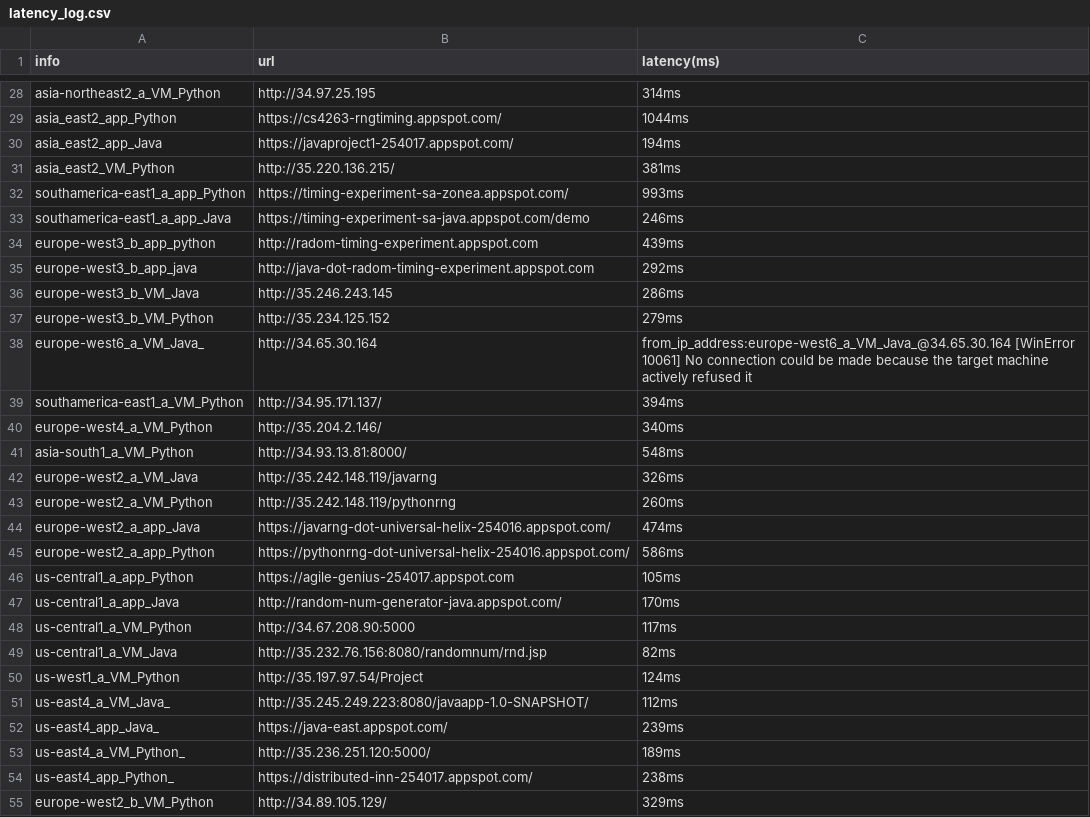
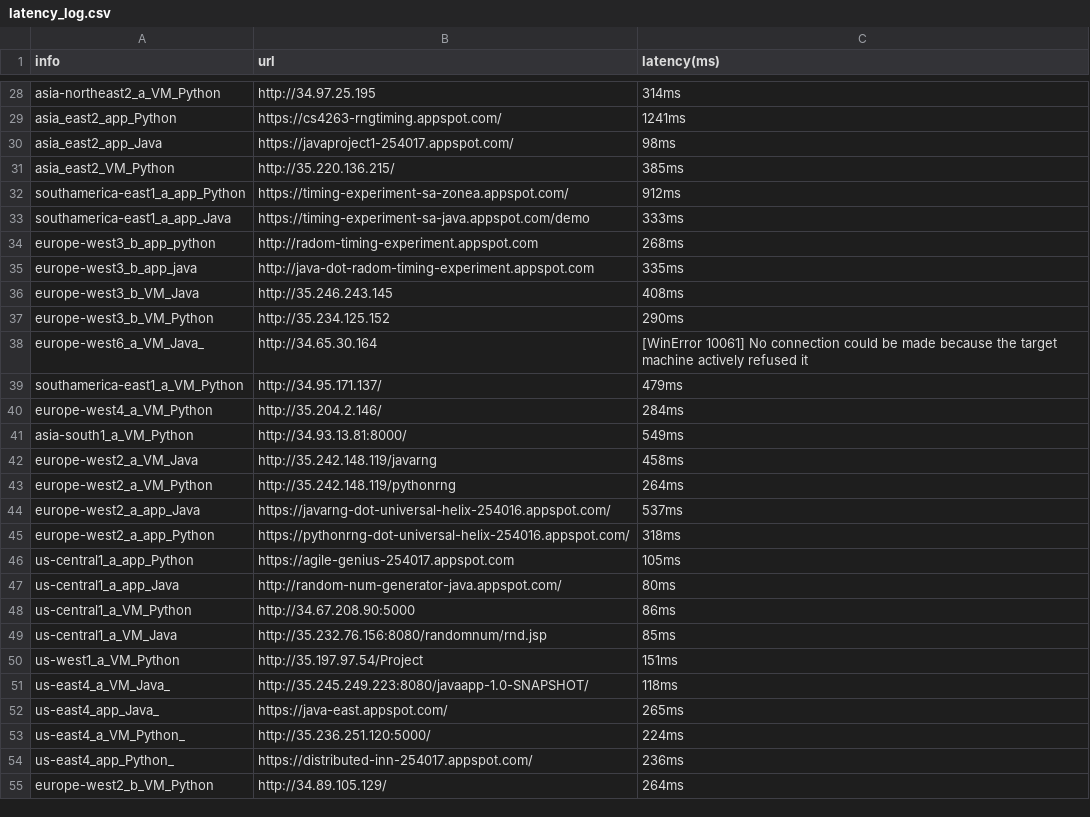
Before and after one commit to rsjk/RandomTiming, a CSV file: Timing/latency_log.csv, drawn as a sheet; only a part is shown, gaps mark what is left out; the diff covers the shown part only; the diff names each change by its address in the sheet, - before the commit and + after, or states it on an @@ line.

```diff
--- a/Timing/latency_log.csv
+++ b/Timing/latency_log.csv
-C29 (latency(ms)): 1044ms
+C29 (latency(ms)): 1241ms
-C30 (latency(ms)): 194ms
+C30 (latency(ms)): 98ms
-C31 (latency(ms)): 381ms
+C31 (latency(ms)): 385ms
-C32 (latency(ms)): 993ms
+C32 (latency(ms)): 912ms
-C33 (latency(ms)): 246ms
+C33 (latency(ms)): 333ms
-C34 (latency(ms)): 439ms
+C34 (latency(ms)): 268ms
-C35 (latency(ms)): 292ms
+C35 (latency(ms)): 335ms
-C36 (latency(ms)): 286ms
+C36 (latency(ms)): 408ms
-C37 (latency(ms)): 279ms
+C37 (latency(ms)): 290ms
-C38 (latency(ms)): from_ip_address:europe-west6_a_VM_Java_@34.65.30.164 [WinError 10061]…
+C38 (latency(ms)): [WinError 10061]…
-C39 (latency(ms)): 394ms
+C39 (latency(ms)): 479ms
-C40 (latency(ms)): 340ms
+C40 (latency(ms)): 284ms
-C41 (latency(ms)): 548ms
+C41 (latency(ms)): 549ms
-C42 (latency(ms)): 326ms
+C42 (latency(ms)): 458ms
-C43 (latency(ms)): 260ms
+C43 (latency(ms)): 264ms
-C44 (latency(ms)): 474ms
+C44 (latency(ms)): 537ms
-C45 (latency(ms)): 586ms
+C45 (latency(ms)): 318ms
-C47 (latency(ms)): 170ms
+C47 (latency(ms)): 80ms
-C48 (latency(ms)): 117ms
+C48 (latency(ms)): 86ms
-C49 (latency(ms)): 82ms
+C49 (latency(ms)): 85ms
-C50 (latency(ms)): 124ms
+C50 (latency(ms)): 151ms
-C51 (latency(ms)): 112ms
+C51 (latency(ms)): 118ms
-C52 (latency(ms)): 239ms
+C52 (latency(ms)): 265ms
-C53 (latency(ms)): 189ms
+C53 (latency(ms)): 224ms
-C54 (latency(ms)): 238ms
+C54 (latency(ms)): 236ms
-C55 (latency(ms)): 329ms
+C55 (latency(ms)): 264ms
```
Also changed, not shown: 11 added rows and 73 edited cells elsewhere in this file.
